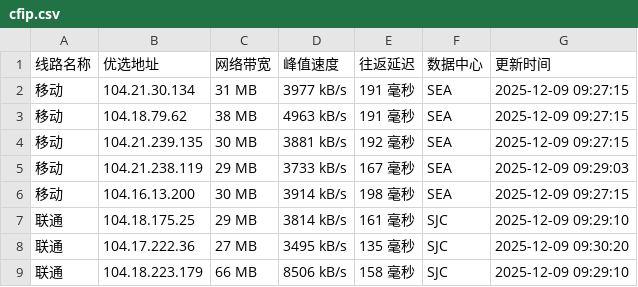
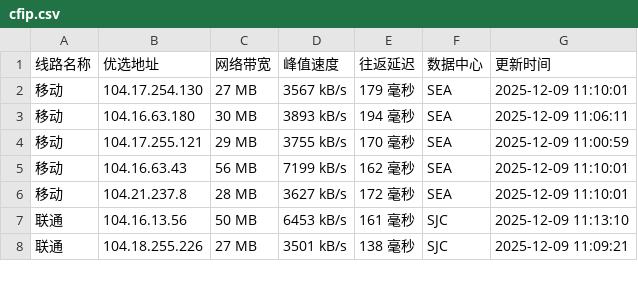
Before and after one commit to xing2kong/cfipv4db, a CSV file: cfip.csv, drawn as a sheet; only a part is shown; the diff covers the shown part only.

```diff
--- a/cfip.csv
+++ b/cfip.csv
@@ -1,9 +1,8 @@
 线路名称,优选地址,网络带宽,峰值速度,往返延迟,数据中心,更新时间
-移动,104.21.30.134,31 MB,3977 kB/s,191 毫秒,SEA,2025-12-09 09:27:15
-移动,104.18.79.62,38 MB,4963 kB/s,191 毫秒,SEA,2025-12-09 09:27:15
-移动,104.21.239.135,30 MB,3881 kB/s,192 毫秒,SEA,2025-12-09 09:27:15
-移动,104.21.238.119,29 MB,3733 kB/s,167 毫秒,SEA,2025-12-09 09:29:03
-移动,104.16.13.200,30 MB,3914 kB/s,198 毫秒,SEA,2025-12-09 09:27:15
-联通,104.18.175.25,29 MB,3814 kB/s,161 毫秒,SJC,2025-12-09 09:29:10
-联通,104.17.222.36,27 MB,3495 kB/s,135 毫秒,SJC,2025-12-09 09:30:20
-联通,104.18.223.179,66 MB,8506 kB/s,158 毫秒,SJC,2025-12-09 09:29:10
+移动,104.17.254.130,27 MB,3567 kB/s,179 毫秒,SEA,2025-12-09 11:10:01
+移动,104.16.63.180,30 MB,3893 kB/s,194 毫秒,SEA,2025-12-09 11:06:11
+移动,104.17.255.121,29 MB,3755 kB/s,170 毫秒,SEA,2025-12-09 11:00:59
+移动,104.16.63.43,56 MB,7199 kB/s,162 毫秒,SEA,2025-12-09 11:10:01
+移动,104.21.237.8,28 MB,3627 kB/s,172 毫秒,SEA,2025-12-09 11:10:01
+联通,104.16.13.56,50 MB,6453 kB/s,161 毫秒,SJC,2025-12-09 11:13:10
+联通,104.18.255.226,27 MB,3501 kB/s,138 毫秒,SJC,2025-12-09 11:09:21
```
Also changed, not shown: 2 added rows, 1 removed row and 24 edited cells elsewhere in this file, 1 other file.
